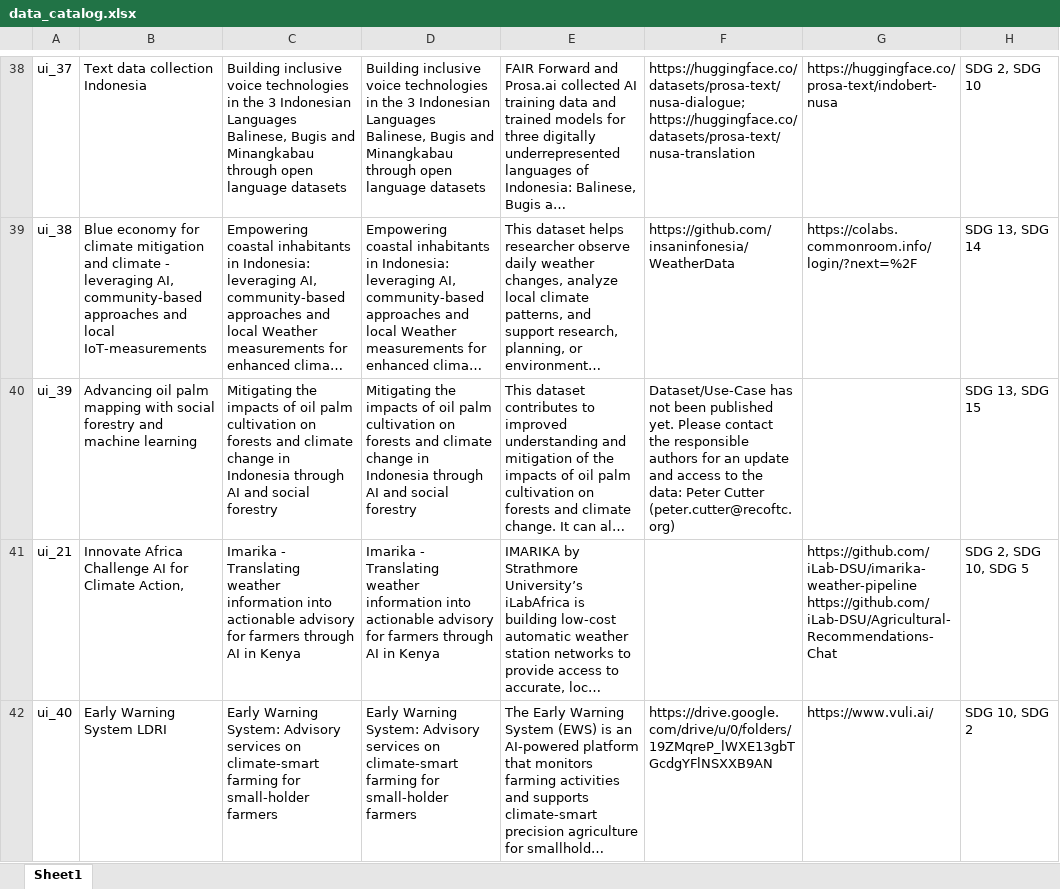
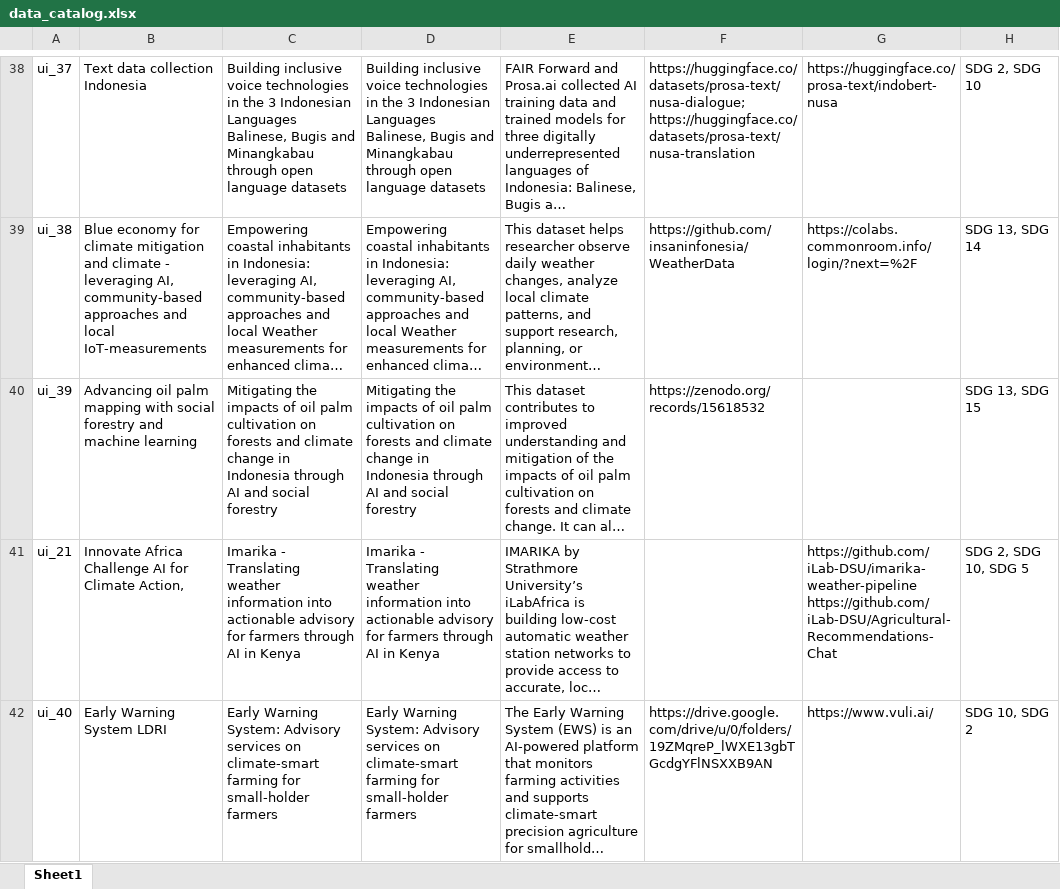
Before and after one commit to Fair-Forward/datasets, an Excel workbook: docs/data_catalog.xlsx, sheet Sheet1, drawn as a sheet; only a part is shown, gaps mark what is left out; long unchanged cells end in …; values as stored, in another font and other column widths than the file's, no borders; the diff names each change by its address in the sheet, - before the commit and + after, or states it on an @@ line.

Commit message:
new data

```diff
--- a/docs/data_catalog.xlsx (sheet Sheet1)
+++ b/docs/data_catalog.xlsx (sheet Sheet1)
-F40: Dataset/Use-Case has not been published yet. Please contact the responsible authors for an update and access to the data: Peter Cutter (peter.cutter@recoftc.org)
+F40: https://zenodo.org/records/15618532
```
Also changed, not shown: 3 other files.
